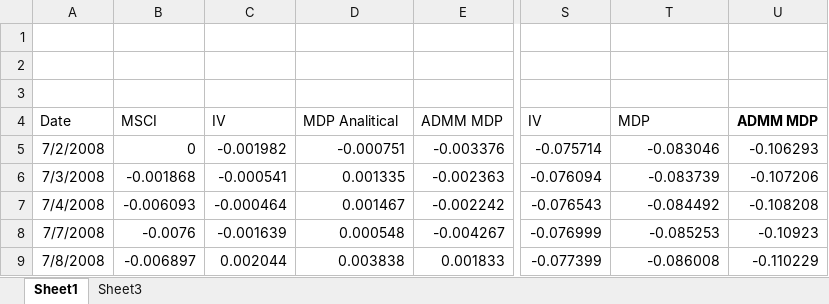
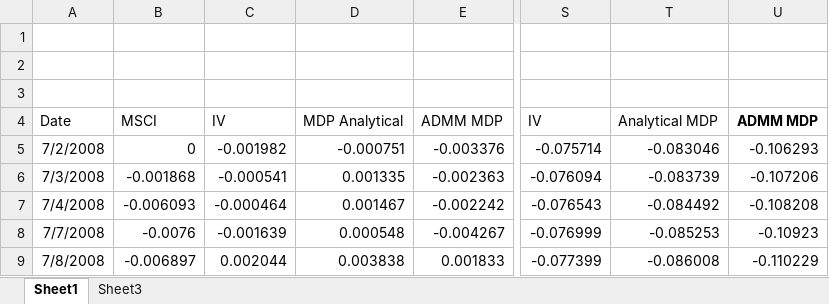
Before and after one commit to RaphAbb/Portfolio-Optimization, an Excel workbook: results.xlsx, sheet Sheet1, drawn as a sheet; only a part is shown, gaps mark what is left out; values as stored, in another font and other column widths than the file's, no borders; charts and pictures not drawn; the diff names each change by its address in the sheet, - before the commit and + after, or states it on an @@ line.

```diff
--- a/results.xlsx (sheet Sheet1)
+++ b/results.xlsx (sheet Sheet1)
-D4: MDP Analitical
+D4: MDP Analytical
-T4: MDP
+T4: Analytical MDP
```
Also changed, not shown: charts or pictures, 5 other files.
